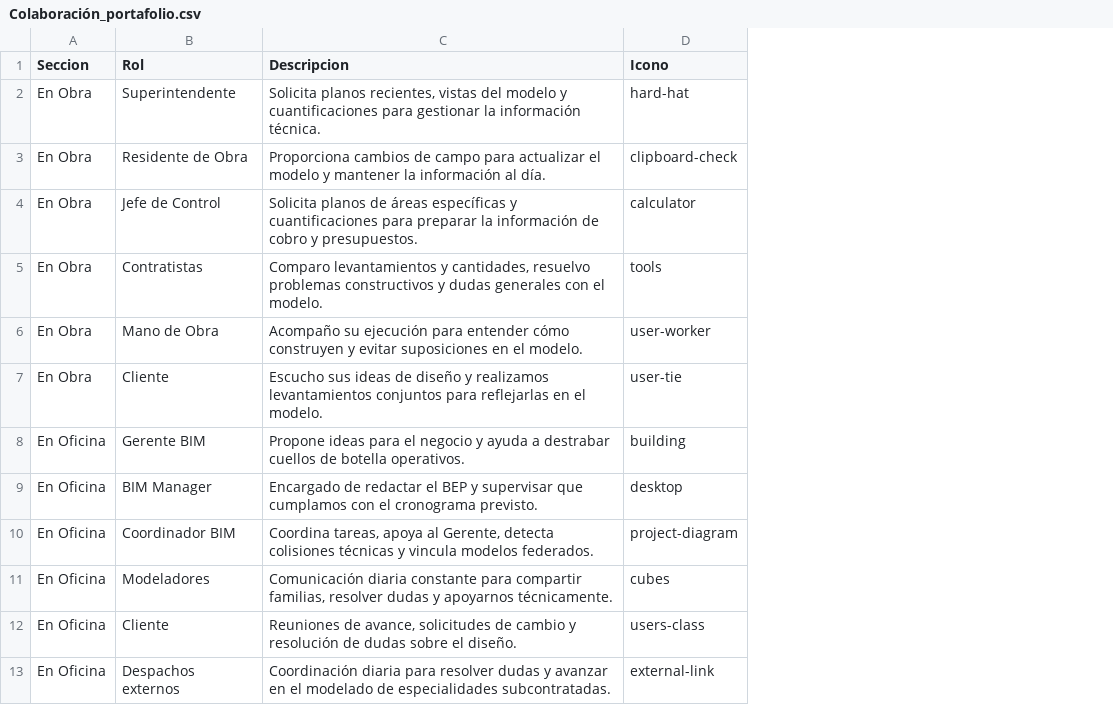
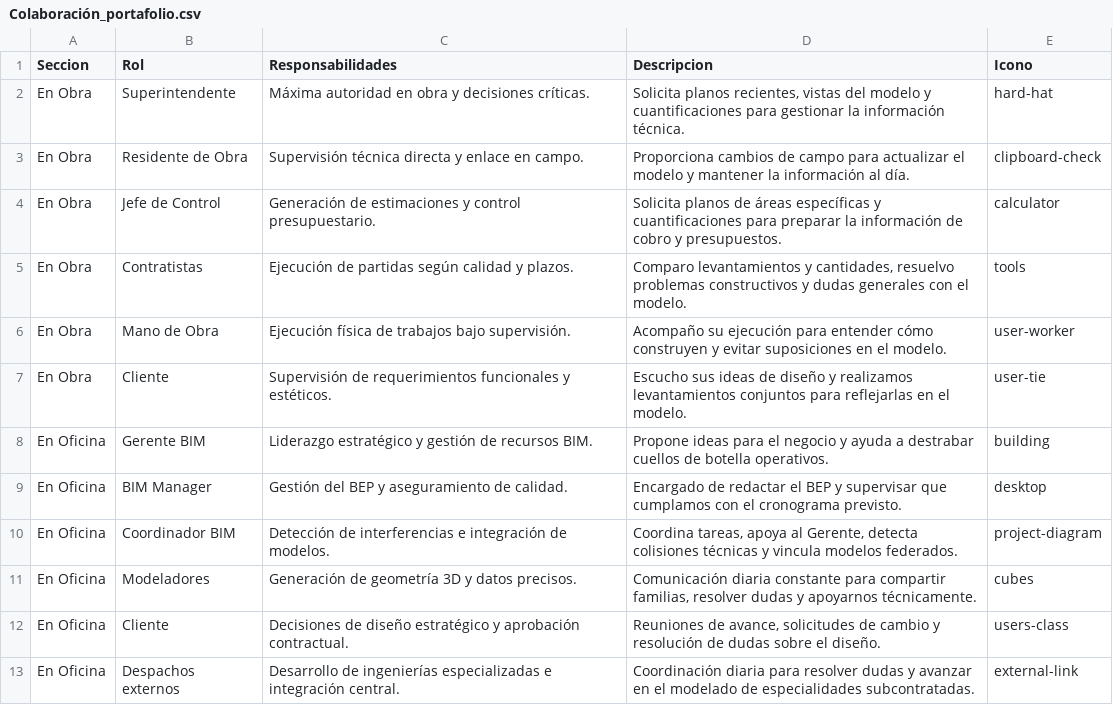
Before and after one commit to eduardoehr89-source/portafolio, a CSV file: Colaboración_portafolio.csv, drawn as a sheet; the diff names each change by its address in the sheet, - before the commit and + after, or states it on an @@ line.

Commit message:
Add files via upload

```diff
--- a/Colaboración_portafolio.csv
+++ b/Colaboración_portafolio.csv
+column C (Responsabilidades), rows 2-13: Máxima autoridad en obra y decisiones críticas. | Supervisión técnica directa y enlace en campo. | Generación de estimaciones y control presupuestario. | Ejecución de partidas según calidad y plazos. | Ejecución física de trabajos bajo supervisión. | Supervisión de requerimientos funcionales y estéticos. | Liderazgo estratégico y gestión de recursos BIM. | Gestión del BEP y aseguramiento de calidad. | Detección de interferencias e integración de modelos. | Generación de geometría 3D y datos precisos. | Decisiones de diseño estratégico y aprobación contractual. | Desarrollo de ingenierías especializadas e integración central.
```
